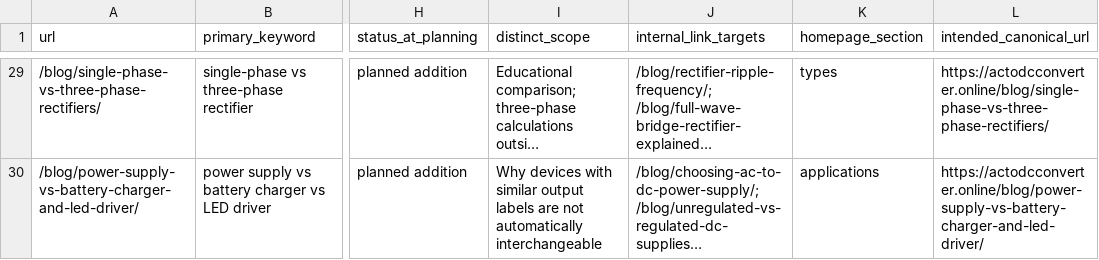
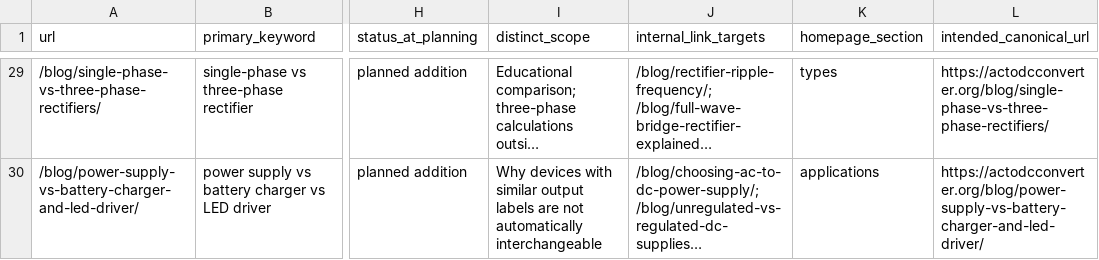
Before and after one commit to actodcconverter1-ai/actodcconverter, a CSV file: docs/research/KEYWORD-MAP.csv, drawn as a sheet; only a part is shown, gaps mark what is left out; long unchanged cells end in …; the diff covers the shown part only; the diff names each change by its address in the sheet, - before the commit and + after, or states it on an @@ line.

```diff
--- a/docs/research/KEYWORD-MAP.csv
+++ b/docs/research/KEYWORD-MAP.csv
-L29 (intended_canonical_url): https://actodcconverter.online/blog/single-phase-vs-three-phase-rectifiers/
+L29 (intended_canonical_url): https://actodcconverter.org/blog/single-phase-vs-three-phase-rectifiers/
-L30 (intended_canonical_url): https://actodcconverter.online/blog/power-supply-vs-battery-charger-and-led-driver/
+L30 (intended_canonical_url): https://actodcconverter.org/blog/power-supply-vs-battery-charger-and-led-driver/
```
Also changed, not shown: 27 edited cells elsewhere in this file, docs/audits/METADATA-AUDIT.csv, 14 other files.
